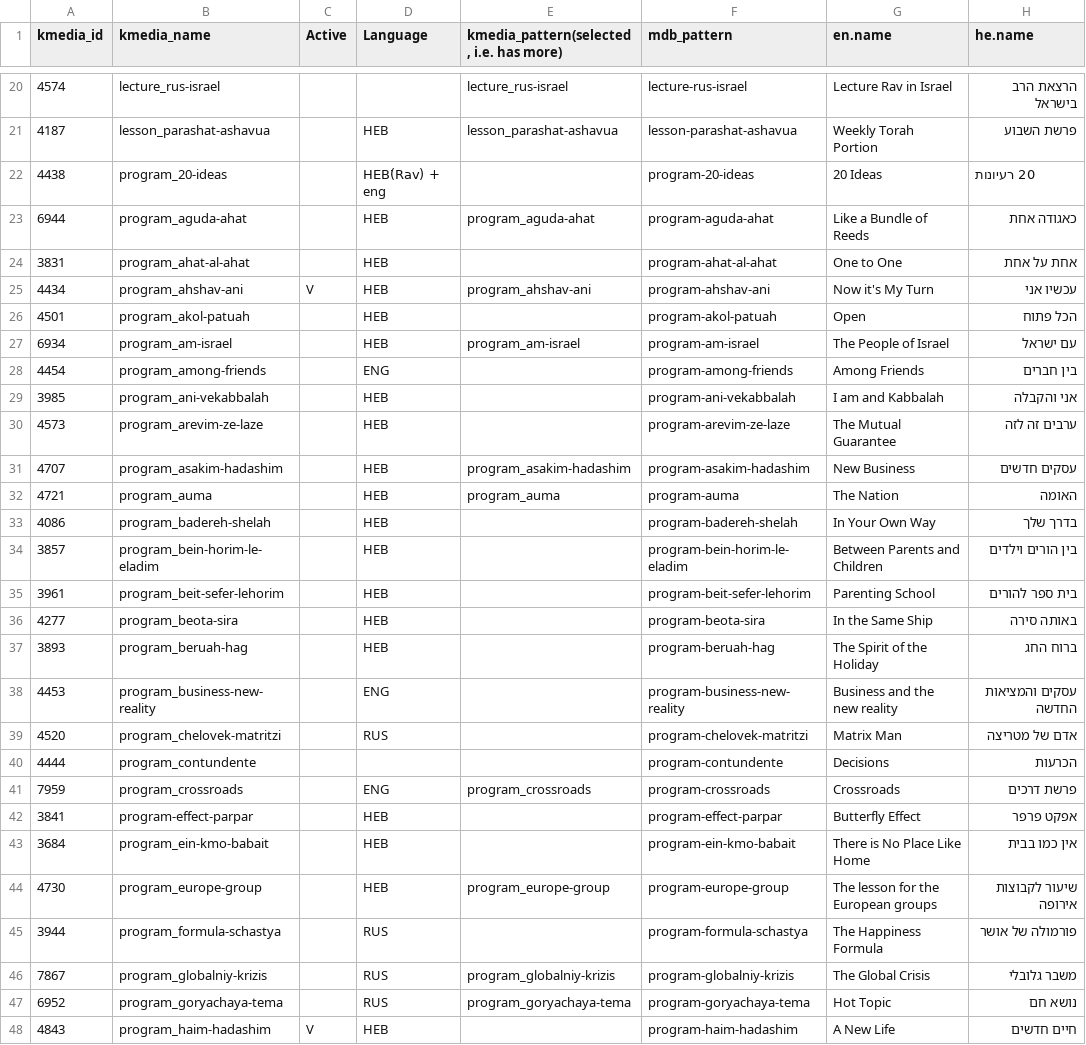
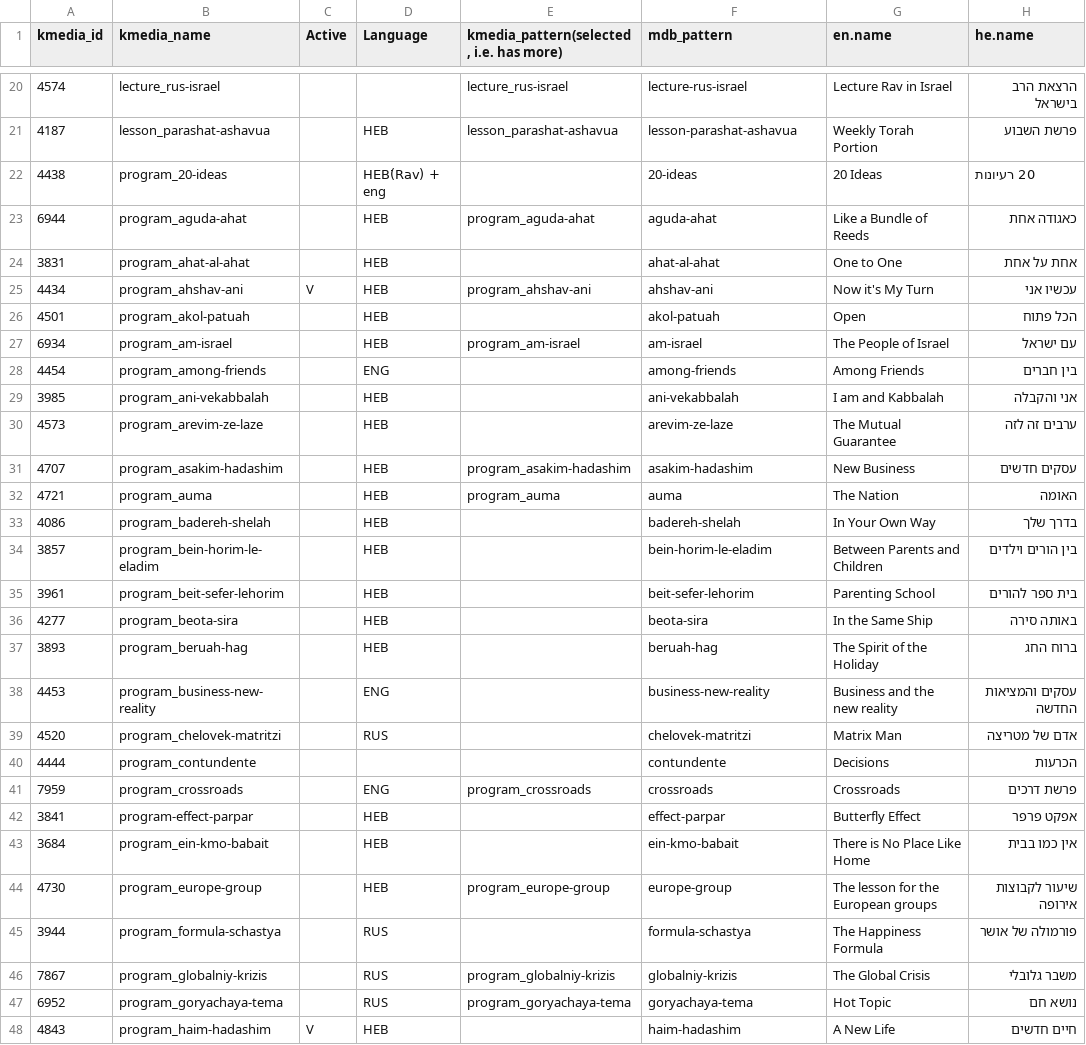
Before and after one commit to Bnei-Baruch/mdb, a CSV file: importer/tvshows/data/TV Shows - final.csv, drawn as a sheet; only a part is shown, gaps mark what is left out; the diff covers the shown part only; the diff names each change by its address in the sheet, - before the commit and + after, or states it on an @@ line.

Commit message:
Import - tv shows, remove "program" prefix from pattern

```diff
--- a/importer/tvshows/data/TV Shows - final.csv
+++ b/importer/tvshows/data/TV Shows - final.csv
-F22 (mdb_pattern): program-20-ideas
+F22 (mdb_pattern): 20-ideas
-F23 (mdb_pattern): program-aguda-ahat
+F23 (mdb_pattern): aguda-ahat
-F24 (mdb_pattern): program-ahat-al-ahat
+F24 (mdb_pattern): ahat-al-ahat
-F25 (mdb_pattern): program-ahshav-ani
+F25 (mdb_pattern): ahshav-ani
-F26 (mdb_pattern): program-akol-patuah
+F26 (mdb_pattern): akol-patuah
-F27 (mdb_pattern): program-am-israel
+F27 (mdb_pattern): am-israel
-F28 (mdb_pattern): program-among-friends
+F28 (mdb_pattern): among-friends
-F29 (mdb_pattern): program-ani-vekabbalah
+F29 (mdb_pattern): ani-vekabbalah
-F30 (mdb_pattern): program-arevim-ze-laze
+F30 (mdb_pattern): arevim-ze-laze
-F31 (mdb_pattern): program-asakim-hadashim
+F31 (mdb_pattern): asakim-hadashim
-F32 (mdb_pattern): program-auma
+F32 (mdb_pattern): auma
-F33 (mdb_pattern): program-badereh-shelah
+F33 (mdb_pattern): badereh-shelah
-F34 (mdb_pattern): program-bein-horim-le-eladim
+F34 (mdb_pattern): bein-horim-le-eladim
-F35 (mdb_pattern): program-beit-sefer-lehorim
+F35 (mdb_pattern): beit-sefer-lehorim
-F36 (mdb_pattern): program-beota-sira
+F36 (mdb_pattern): beota-sira
-F37 (mdb_pattern): program-beruah-hag
+F37 (mdb_pattern): beruah-hag
-F38 (mdb_pattern): program-business-new-reality
+F38 (mdb_pattern): business-new-reality
-F39 (mdb_pattern): program-chelovek-matritzi
+F39 (mdb_pattern): chelovek-matritzi
-F40 (mdb_pattern): program-contundente
+F40 (mdb_pattern): contundente
-F41 (mdb_pattern): program-crossroads
+F41 (mdb_pattern): crossroads
-F42 (mdb_pattern): program-effect-parpar
+F42 (mdb_pattern): effect-parpar
-F43 (mdb_pattern): program-ein-kmo-babait
+F43 (mdb_pattern): ein-kmo-babait
-F44 (mdb_pattern): program-europe-group
+F44 (mdb_pattern): europe-group
-F45 (mdb_pattern): program-formula-schastya
+F45 (mdb_pattern): formula-schastya
-F46 (mdb_pattern): program-globalniy-krizis
+F46 (mdb_pattern): globalniy-krizis
-F47 (mdb_pattern): program-goryachaya-tema
+F47 (mdb_pattern): goryachaya-tema
-F48 (mdb_pattern): program-haim-hadashim
+F48 (mdb_pattern): haim-hadashim
```
Also changed, not shown: 103 edited cells elsewhere in this file.
